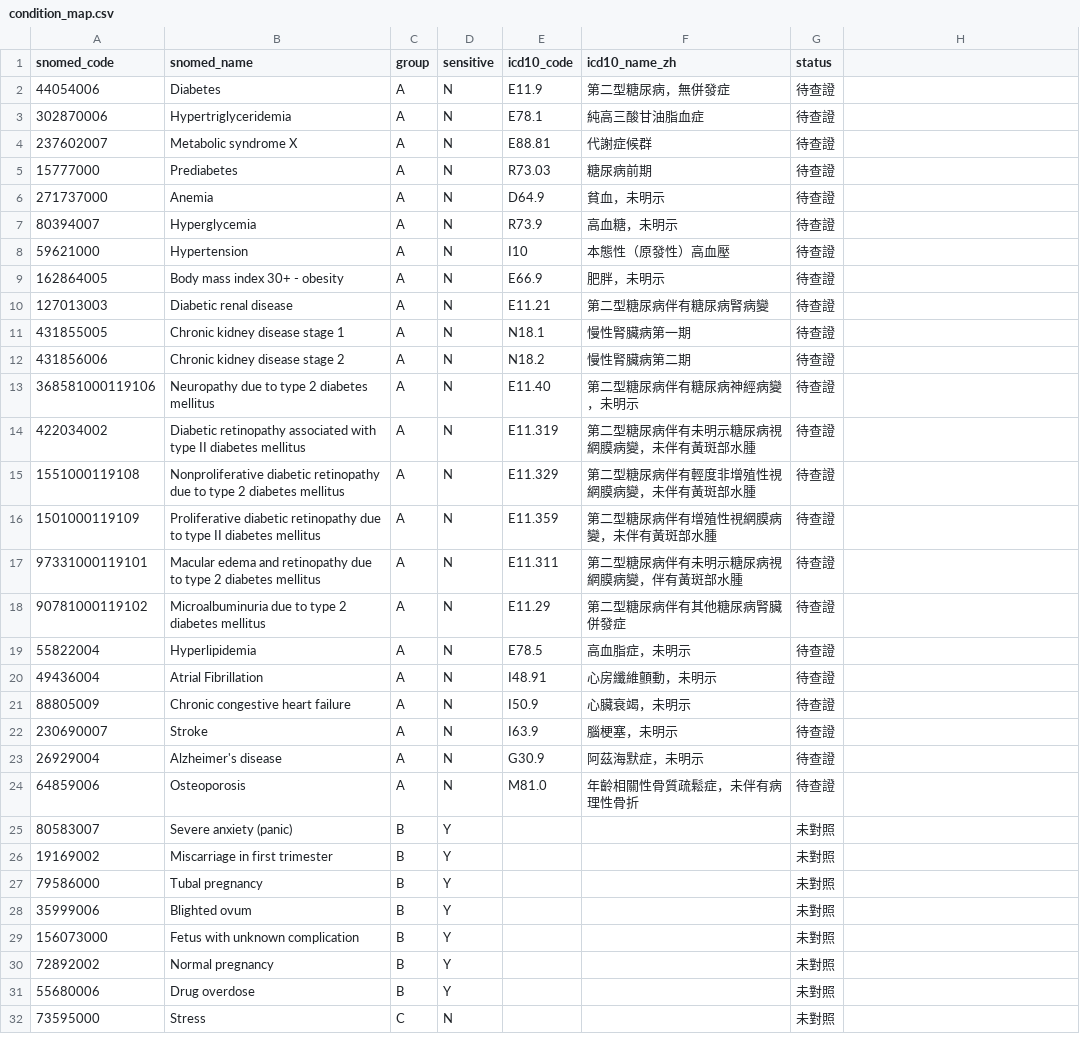
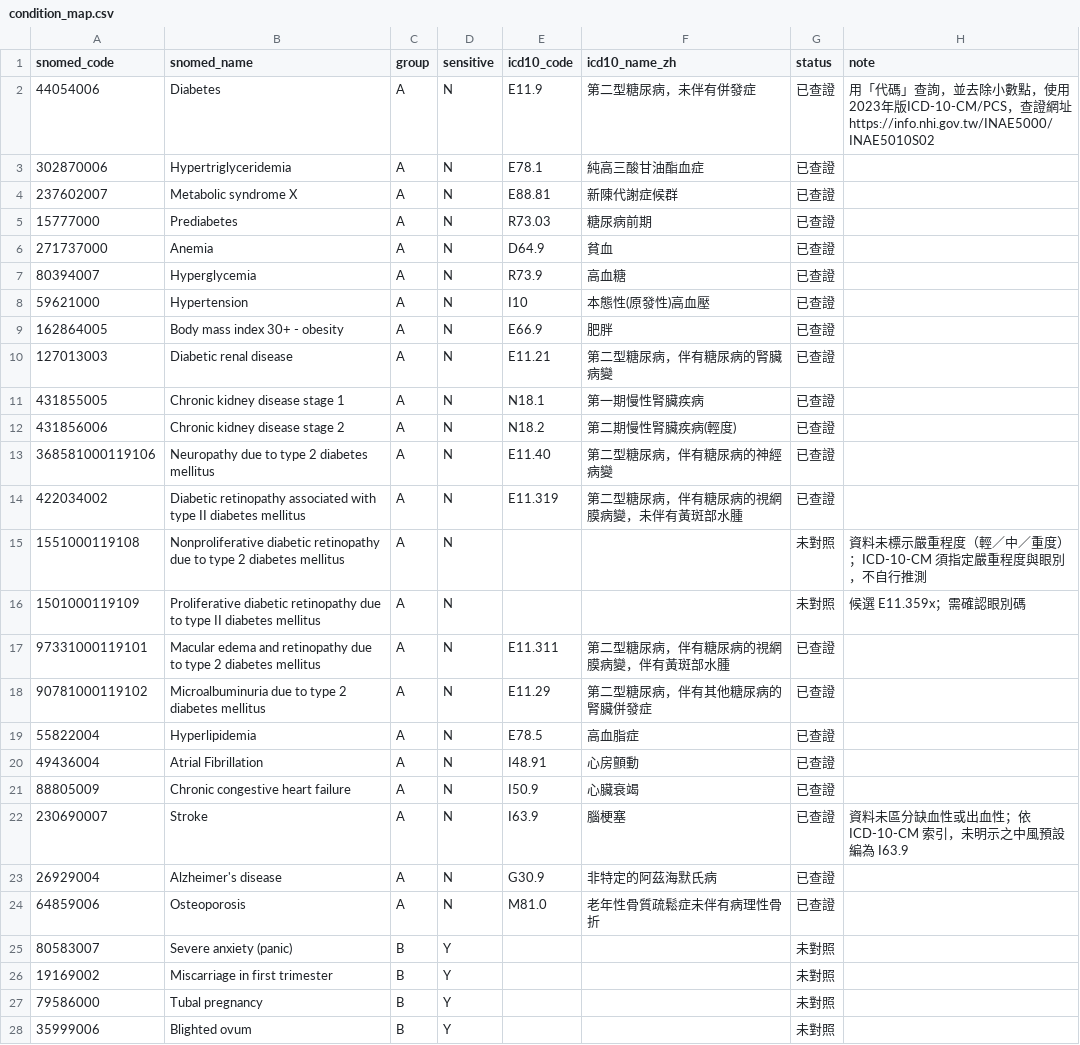
Before and after one commit to yu-tengH/med-insight-mcp, a CSV file: server/condition_map.csv, drawn as a sheet; only a part is shown; the shorter side is filled out with more unchanged rows.

Commit message:
v2: verify A-group ICD-10 codes against NHI 2023 ICD-10-CM

```diff
--- a/server/condition_map.csv
+++ b/server/condition_map.csv
@@ -1,25 +1,25 @@
-snomed_code,snomed_name,group,sensitive,icd10_code,icd10_name_zh,status
-44054006,Diabetes,A,N,E11.9,第二型糖尿病，無併發症,待查證
-302870006,Hypertriglyceridemia,A,N,E78.1,純高三酸甘油脂血症,待查證
-237602007,Metabolic syndrome X,A,N,E88.81,代謝症候群,待查證
-15777000,Prediabetes,A,N,R73.03,糖尿病前期,待查證
-271737000,Anemia,A,N,D64.9,貧血，未明示,待查證
-80394007,Hyperglycemia,A,N,R73.9,高血糖，未明示,待查證
-59621000,Hypertension,A,N,I10,本態性（原發性）高血壓,待查證
-162864005,Body mass index 30+ - obesity,A,N,E66.9,肥胖，未明示,待查證
-127013003,Diabetic renal disease,A,N,E11.21,第二型糖尿病伴有糖尿病腎病變,待查證
-431855005,Chronic kidney disease stage 1,A,N,N18.1,慢性腎臟病第一期,待查證
-431856006,Chronic kidney disease stage 2,A,N,N18.2,慢性腎臟病第二期,待查證
-368581000119106,Neuropathy due to type 2 diabetes mellitus,A,N,E11.40,第二型糖尿病伴有糖尿病神經病變，未明示,待查證
-422034002,Diabetic retinopathy associated with type II diabetes mellitus,A,N,E11.319,第二型糖尿病伴有未明示糖尿病視網膜病變，未伴有黃斑部水腫,待查證
-1551000119108,Nonproliferative diabetic retinopathy due to type 2 diabetes mellitus,A,N,E11.329,第二型糖尿病伴有輕度非增殖性視網膜病變，未伴有黃斑部水腫,待查證
-1501000119109,Proliferative diabetic retinopathy due to type II diabetes mellitus,A,N,E11.359,第二型糖尿病伴有增殖性視網膜病變，未伴有黃斑部水腫,待查證
-97331000119101,Macular edema and retinopathy due to type 2 diabetes mellitus,A,N,E11.311,第二型糖尿病伴有未明示糖尿病視網膜病變，伴有黃斑部水腫,待查證
-90781000119102,Microalbuminuria due to type 2 diabetes mellitus,A,N,E11.29,第二型糖尿病伴有其他糖尿病腎臟併發症,待查證
-55822004,Hyperlipidemia,A,N,E78.5,高血脂症，未明示,待查證
-49436004,Atrial Fibrillation,A,N,I48.91,心房纖維顫動，未明示,待查證
-88805009,Chronic congestive heart failure,A,N,I50.9,心臟衰竭，未明示,待查證
-230690007,Stroke,A,N,I63.9,腦梗塞，未明示,待查證
-26929004,Alzheimer's disease,A,N,G30.9,阿茲海默症，未明示,待查證
-64859006,Osteoporosis,A,N,M81.0,年齡相關性骨質疏鬆症，未伴有病理性骨折,待查證
+snomed_code,snomed_name,group,sensitive,icd10_code,icd10_name_zh,status,note
+44054006,Diabetes,A,N,E11.9,第二型糖尿病，未伴有併發症,已查證, 用「代碼」查詢，並去除小數點，使用2023年版ICD-10-CM/PCS，查證網址https://info.nhi.gov.tw/INAE5000/INAE5010S02
+302870006,Hypertriglyceridemia,A,N,E78.1,純高三酸甘油酯血症,已查證
+237602007,Metabolic syndrome X,A,N,E88.81,新陳代謝症候群,已查證
+15777000,Prediabetes,A,N,R73.03,糖尿病前期,已查證
+271737000,Anemia,A,N,D64.9,貧血,已查證
+80394007,Hyperglycemia,A,N,R73.9,高血糖,已查證
+59621000,Hypertension,A,N,I10,本態性(原發性)高血壓,已查證
+162864005,Body mass index 30+ - obesity,A,N,E66.9,肥胖,已查證
+127013003,Diabetic renal disease,A,N,E11.21,第二型糖尿病，伴有糖尿病的腎臟病變,已查證
+431855005,Chronic kidney disease stage 1,A,N,N18.1,第一期慢性腎臟疾病,已查證
+431856006,Chronic kidney disease stage 2,A,N,N18.2,第二期慢性腎臟疾病(輕度),已查證
+368581000119106,Neuropathy due to type 2 diabetes mellitus,A,N,E11.40,第二型糖尿病，伴有糖尿病的神經病變,已查證
+422034002,Diabetic retinopathy associated with type II diabetes mellitus,A,N,E11.319,第二型糖尿病，伴有糖尿病的視網膜病變，未伴有黃斑部水腫,已查證
+1551000119108,Nonproliferative diabetic retinopathy due to type 2 diabetes mellitus,A,N,,,未對照,資料未標示嚴重程度（輕／中／重度）；ICD-10-CM 須指定嚴重程度與眼別，不自行推測
+1501000119109,Proliferative diabetic retinopathy due to type II diabetes mellitus,A,N,,,未對照,候選 E11.359x；需確認眼別碼
+97331000119101,Macular edema and retinopathy due to type 2 diabetes mellitus,A,N,E11.311,第二型糖尿病，伴有糖尿病的視網膜病變，伴有黃斑部水腫,已查證
+90781000119102,Microalbuminuria due to type 2 diabetes mellitus,A,N,E11.29,第二型糖尿病，伴有其他糖尿病的腎臟併發症,已查證
+55822004,Hyperlipidemia,A,N,E78.5,高血脂症,已查證
+49436004,Atrial Fibrillation,A,N,I48.91,心房顫動,已查證
+88805009,Chronic congestive heart failure,A,N,I50.9,心臟衰竭,已查證
+230690007,Stroke,A,N,I63.9,腦梗塞,已查證,資料未區分缺血性或出血性；依 ICD-10-CM 索引，未明示之中風預設編為 I63.9
+26929004,Alzheimer's disease,A,N,G30.9,非特定的阿茲海默氏病,已查證
+64859006,Osteoporosis,A,N,M81.0,老年性骨質疏鬆症未伴有病理性骨折,已查證
 80583007,Severe anxiety (panic),B,Y,,,未對照
```
